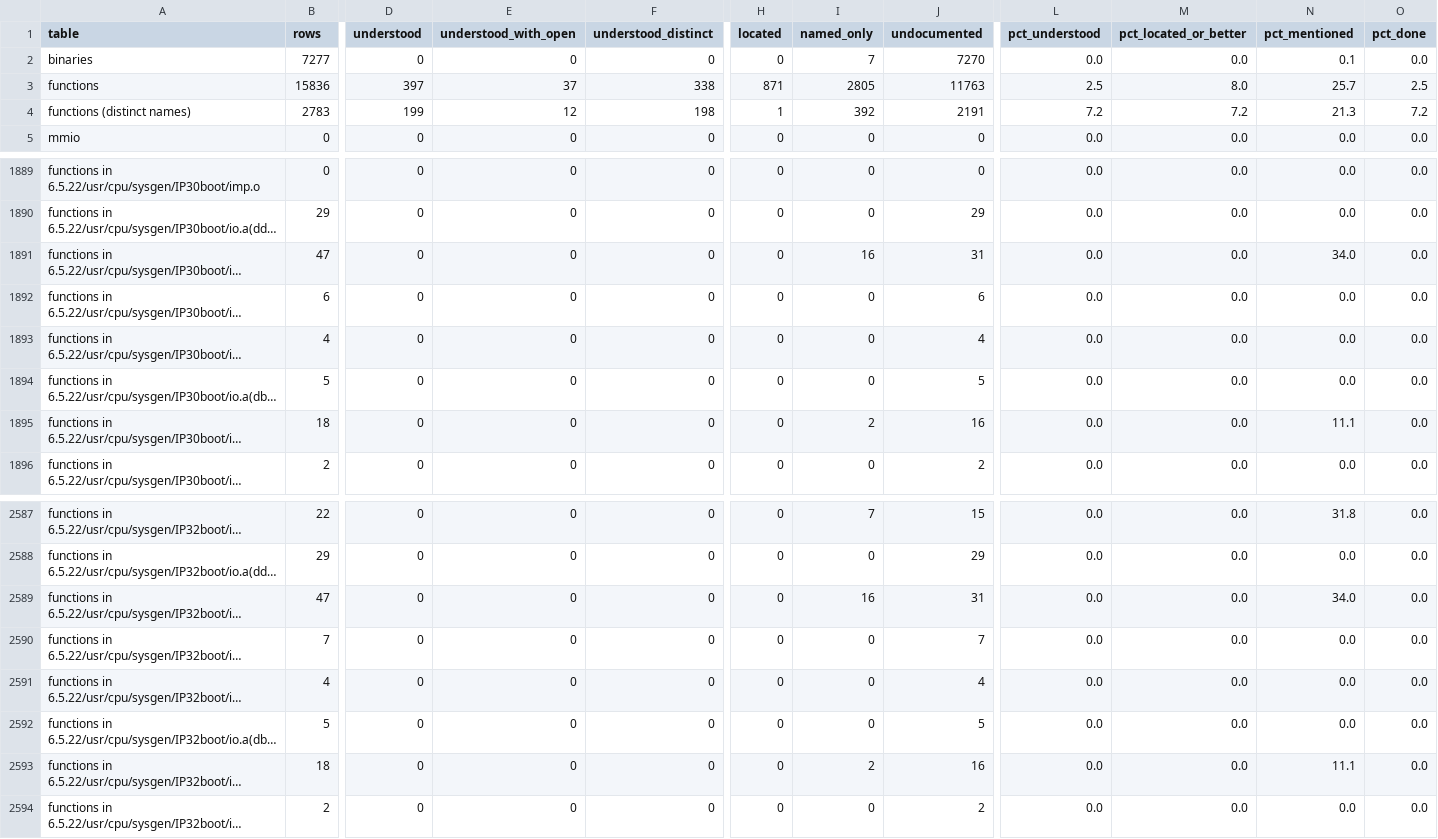
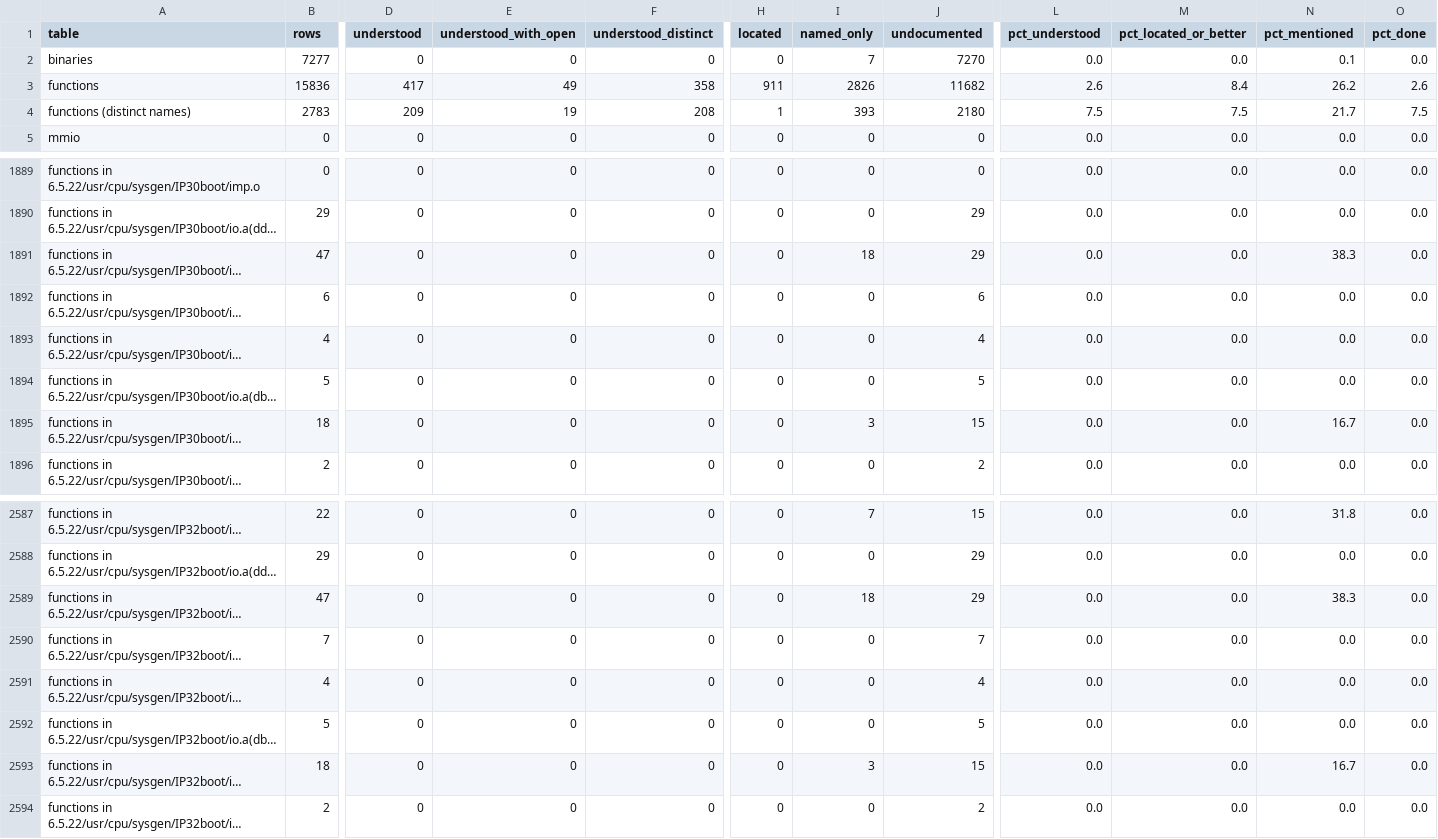
Before and after one commit to jamesbraid/kudzu, a TSV file: docs/inventory/summary.tsv, drawn as a sheet; only a part is shown, gaps mark what is left out; long unchanged cells end in …; the diff covers the shown part only; the diff names each change by its address in the sheet, - before the commit and + after, or states it on an @@ line.

Commit message:
kernel: document ten IP35 PCI bridge, crossbar and router routines
pcibr_intr_connect, pcibr_directmap_init, pcibr_slot_device_init,
pcibr_init_ext_ate_ram, pcibr_force_interrupt, xbow_attach,
xbow_port_io_enabled, xbow_xmit_retry_error, xbow_widget_num_get and
router_set_fences. Each entry was read from the full disassembly, with
callees by verified target, literal-pool words by address and every
exit path. xbow_port_io_enabled stays inferred because the layout of
the configuration records it walks is only known from public names.
Inventory regenerated.

```diff
--- a/docs/inventory/summary.tsv
+++ b/docs/inventory/summary.tsv
-D3 (understood): 397
+D3 (understood): 417
-E3 (understood_with_open): 37
+E3 (understood_with_open): 49
-F3 (understood_distinct): 338
+F3 (understood_distinct): 358
-H3 (located): 871
+H3 (located): 911
-I3 (named_only): 2805
+I3 (named_only): 2826
-J3 (undocumented): 11763
+J3 (undocumented): 11682
-L3 (pct_understood): 2.5
+L3 (pct_understood): 2.6
-M3 (pct_located_or_better): 8.0
+M3 (pct_located_or_better): 8.4
-N3 (pct_mentioned): 25.7
+N3 (pct_mentioned): 26.2
-O3 (pct_done): 2.5
+O3 (pct_done): 2.6
-D4 (understood): 199
+D4 (understood): 209
-E4 (understood_with_open): 12
+E4 (understood_with_open): 19
-F4 (understood_distinct): 198
+F4 (understood_distinct): 208
-I4 (named_only): 392
+I4 (named_only): 393
-J4 (undocumented): 2191
+J4 (undocumented): 2180
-L4 (pct_understood): 7.2
+L4 (pct_understood): 7.5
-M4 (pct_located_or_better): 7.2
+M4 (pct_located_or_better): 7.5
-N4 (pct_mentioned): 21.3
+N4 (pct_mentioned): 21.7
-O4 (pct_done): 7.2
+O4 (pct_done): 7.5
-I1891 (named_only): 16
+I1891 (named_only): 18
-J1891 (undocumented): 31
+J1891 (undocumented): 29
-N1891 (pct_mentioned): 34.0
+N1891 (pct_mentioned): 38.3
-I1895 (named_only): 2
+I1895 (named_only): 3
-J1895 (undocumented): 16
+J1895 (undocumented): 15
-N1895 (pct_mentioned): 11.1
+N1895 (pct_mentioned): 16.7
-I2589 (named_only): 16
+I2589 (named_only): 18
-J2589 (undocumented): 31
+J2589 (undocumented): 29
-N2589 (pct_mentioned): 34.0
+N2589 (pct_mentioned): 38.3
-I2593 (named_only): 2
+I2593 (named_only): 3
-J2593 (undocumented): 16
+J2593 (undocumented): 15
-N2593 (pct_mentioned): 11.1
+N2593 (pct_mentioned): 16.7
```
Also changed, not shown: 98 edited cells elsewhere in this file, 4 other files.
